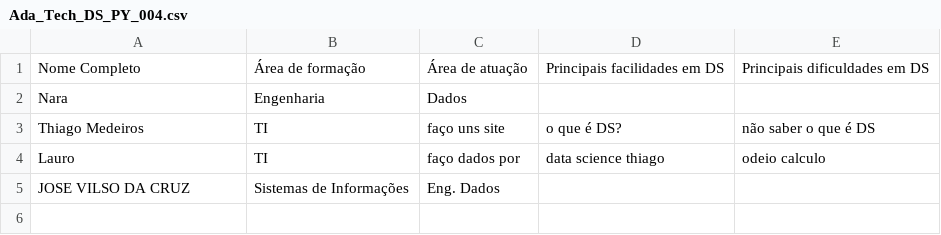
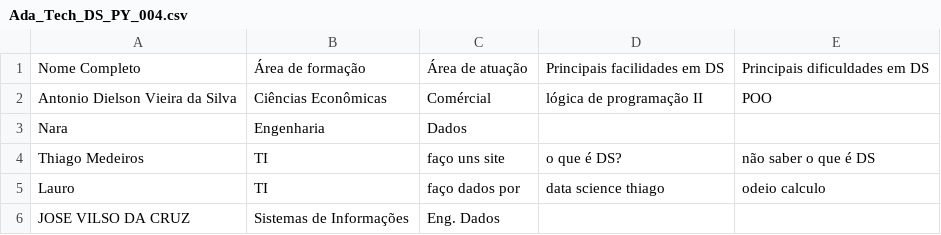
Before and after one commit to laurinhocode/Ada_Tech_DS_PY_004, a CSV file: Ada_Tech_DS_PY_004.csv, drawn as a sheet.

Commit message:
Adicionei minhas informações (#6)
Co-authored-by: DinoDbene <denilsonm604@gmail.com>
Co-authored-by: Lauro <costalauro@hotmail.com>

```diff
--- a/Ada_Tech_DS_PY_004.csv
+++ b/Ada_Tech_DS_PY_004.csv
@@ -1,2 +1,3 @@
 Nome Completo, Área de formação, Área de atuação, Principais facilidades em DS, Principais dificuldades em DS
+Antonio Dielson Vieira da Silva, Ciências Econômicas, Comércial, lógica de programação II, POO
 Nara, Engenharia, Dados,,
```
